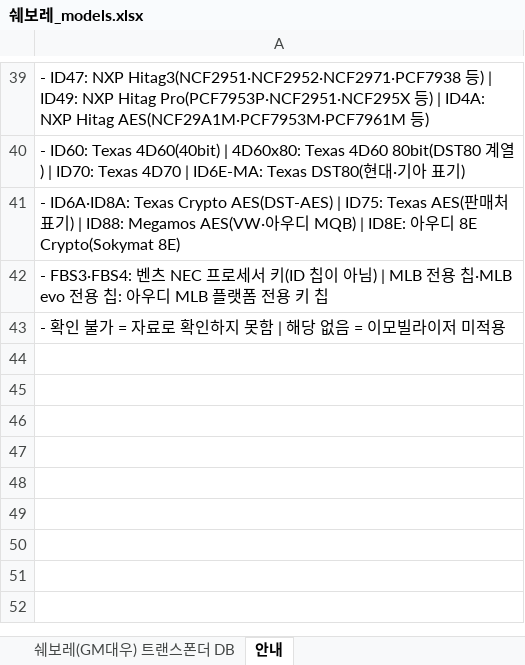
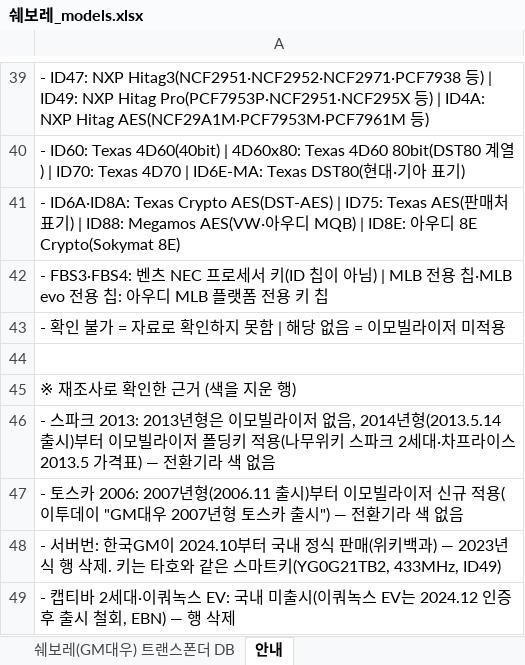
Before and after one commit to pegasusj8888-sudo/claude, an Excel workbook: 쉐보레_models.xlsx, sheet 안내, drawn as a sheet; only a part is shown, gaps mark what is left out; values as stored, in another font and other column widths than the file's, no borders; the diff names each change by its address in the sheet, - before the commit and + after, or states it on an @@ line.

```diff
--- a/쉐보레_models.xlsx (sheet 안내)
+++ b/쉐보레_models.xlsx (sheet 안내)
+row 44: (empty)
+row 45: ※ 재조사로 확인한 근거 (색을 지운 행)
+row 46: - 스파크 2013: 2013년형은 이모빌라이저 없음, 2014년형(2013.5.14 출시)부터 이모빌라이저 폴딩키 적용(나무위키 스파크 2세대·차프라이스 2013.5 가격표) — 전환기라 색 없음
+row 47: - 토스카 2006: 2007년형(2006.11 출시)부터 이모빌라이저 신규 적용(이투데이 "GM대우 2007년형 토스카 출시") — 전환기라 색 없음
+row 48: - 서버번: 한국GM이 2024.10부터 국내 정식 판매(위키백과) — 2023년식 행 삭제. 키는 타호와 같은 스마트키(YG0G21TB2, 433MHz, ID49)
+row 49: - 캡티바 2세대·이쿼녹스 EV: 국내 미출시(이쿼녹스 EV는 2024.12 인증 후 출시 철회, EBN) — 행 삭제
```
Also changed, not shown: sheet 쉐보레(GM대우) 트랜스폰더 DB, BMW_코리아_출시모델.xlsx, 아우디_models.xlsx, 2 other files.
